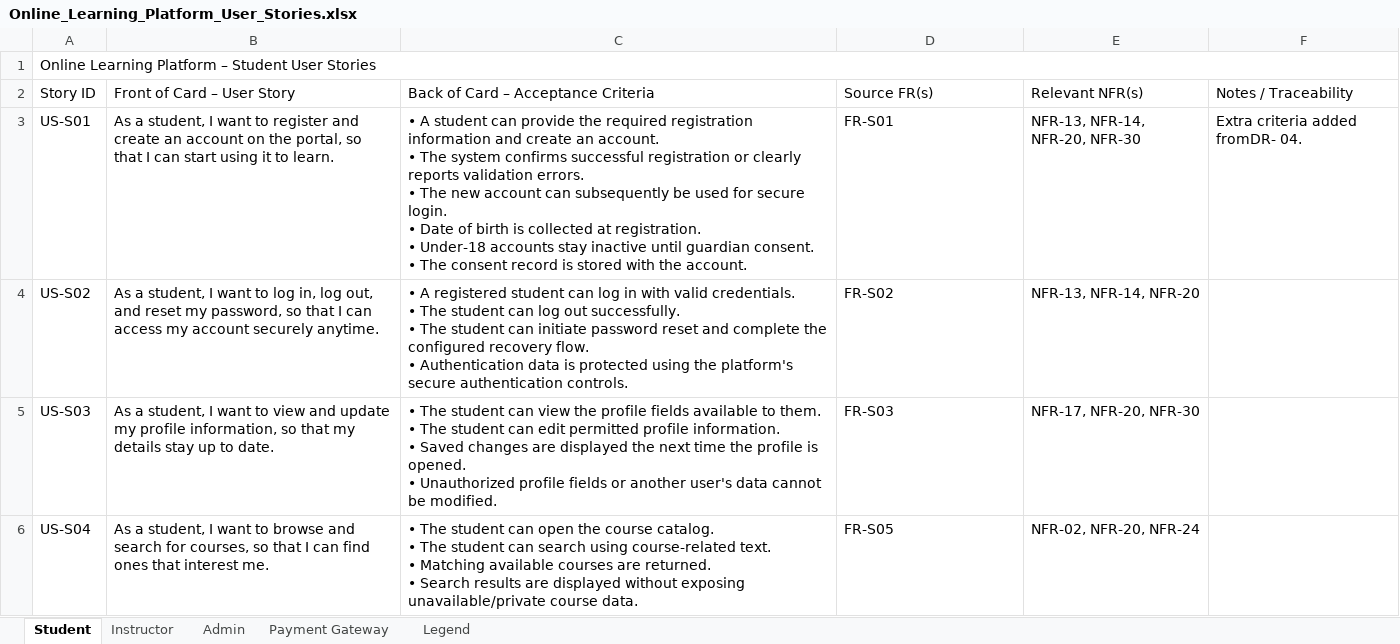
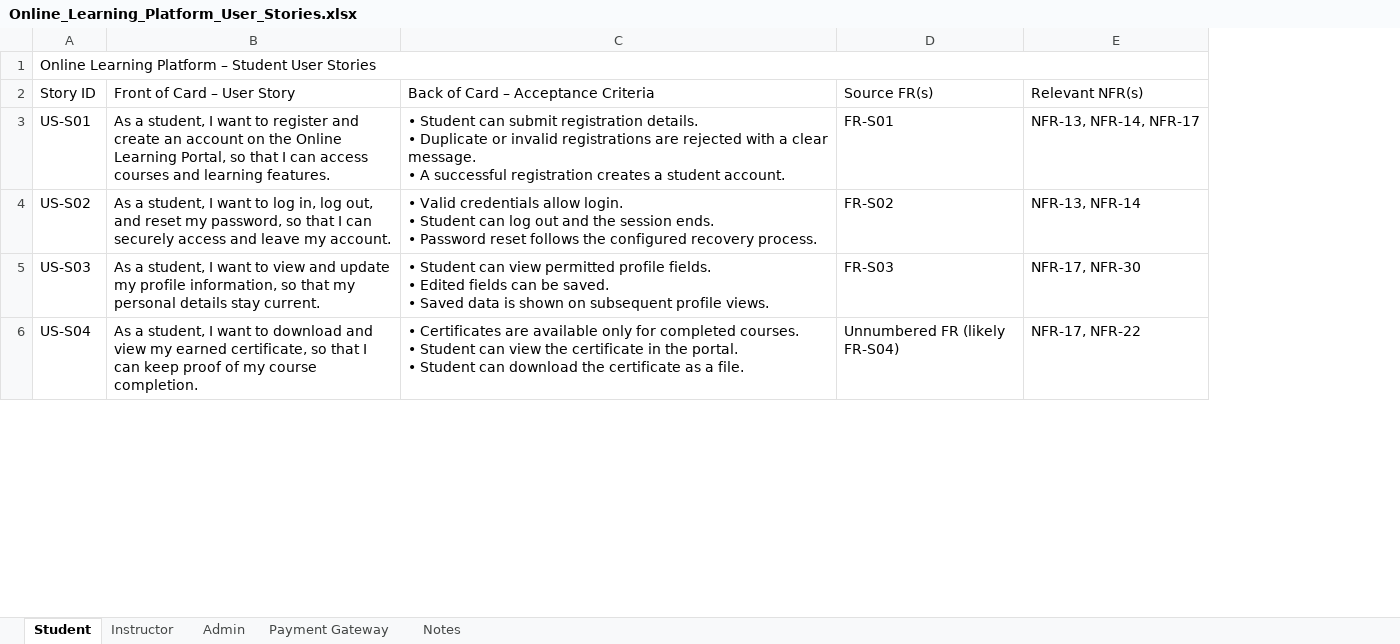
Before and after one commit to Dhruvam1111/Online-Learning-Platform, an Excel workbook: Documentation/Online_Learning_Platform_User_Stories.xlsx, sheet Student, drawn as a sheet; only a part is shown; values as stored, in another font and other column widths than the file's, no cell formats; charts and pictures and table styles not drawn; removed rows and columns are numbered as before the commit, all else as after; ↵ is a line break in a cell; the diff covers the shown part only; the diff names each change by its address in the sheet, - before the commit and + after, or states it on an @@ line.

Commit message:
FR, NFRs and Domain Requirements and User Stories moved to Documentation Folder

```diff
--- a/Documentation/Online_Learning_Platform_User_Stories.xlsx (sheet Student)
+++ b/Documentation/Online_Learning_Platform_User_Stories.xlsx (sheet Student)
-sheet tab: Legend
+sheet tab: Notes
-column F (Notes / Traceability), row 3: Extra criteria added fromDR- 04.
-B3 (Front of Card – User Story): …on the portal, so that I can start using it to learn.
+B3 (Front of Card – User Story): …on the Online Learning Portal, so that I can access courses and learning features.
-C3: • A student can provide the required registration information and create an account. ↵ • The system confirms successful registration or clearly reports validation errors. ↵ • The new account can subsequently be used for secure login. ↵ • Date of birth is collected at registration. ↵ • Under-18 accounts stay inactive until guardian consent. ↵ • The consent record is stored with the account.
+C3: • Student can submit registration details. ↵ • Duplicate or invalid registrations are rejected with a clear message. ↵ • A successful registration creates a student account.
-E3 (Relevant NFR(s)): NFR-13, NFR-14, NFR-20, NFR-30
+E3 (Relevant NFR(s)): NFR-13, NFR-14, NFR-17
-B4 (Front of Card – User Story): …I can access my account securely anytime.
+B4 (Front of Card – User Story): …I can securely access and leave my account.
-C4: • A registered student can log in with valid credentials. ↵ • The student can log out successfully. ↵ • The student can initiate password reset and complete the configured recovery flow. ↵ • Authentication data is protected using the platform's secure authentication controls.
+C4: • Valid credentials allow login. ↵ • Student can log out and the session ends. ↵ • Password reset follows the configured recovery process.
-E4 (Relevant NFR(s)): NFR-13, NFR-14, NFR-20
+E4 (Relevant NFR(s)): NFR-13, NFR-14
-B5 (Front of Card – User Story): …that my details stay up to date.
+B5 (Front of Card – User Story): …that my personal details stay current.
-C5: • The student can view the profile fields available to them. ↵ • The student can edit permitted profile information. ↵ • Saved changes are displayed the next time the profile is opened. ↵ • Unauthorized profile fields or another user's data cannot be modified.
+C5: • Student can view permitted profile fields. ↵ • Edited fields can be saved. ↵ • Saved data is shown on subsequent profile views.
-E5 (Relevant NFR(s)): NFR-17, NFR-20, NFR-30
+E5 (Relevant NFR(s)): NFR-17, NFR-30
-B6 (Front of Card – User Story): …want to browse and search for courses, so that I can find ones that interest me.
+B6 (Front of Card – User Story): …want to download and view my earned certificate, so that I can keep proof of my course completion.
-C6: • The student can open the course catalog. ↵ • The student can search using course-related text. ↵ • Matching available courses are returned. ↵ • Search results are displayed without exposing unavailable/private course data.
+C6: • Certificates are available only for completed courses. ↵ • Student can view the certificate in the portal. ↵ • Student can download the certificate as a file.
-D6 (Source FR(s)): FR-S05
+D6 (Source FR(s)): Unnumbered FR (likely FR-S04)
-E6 (Relevant NFR(s)): NFR-02, NFR-20, NFR-24
+E6 (Relevant NFR(s)): NFR-17, NFR-22
```
Also changed, not shown: 4 added rows, 9 removed rows and 257 edited cells elsewhere in this sheet, sheet Instructor, sheet Admin, sheet Payment Gateway, sheet Notes, cell formats, charts or pictures, 2 other files.
